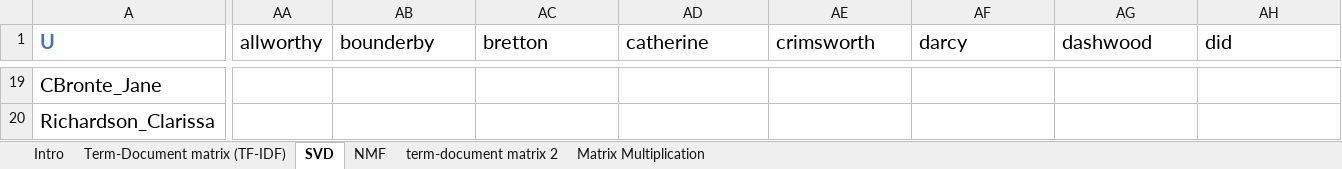
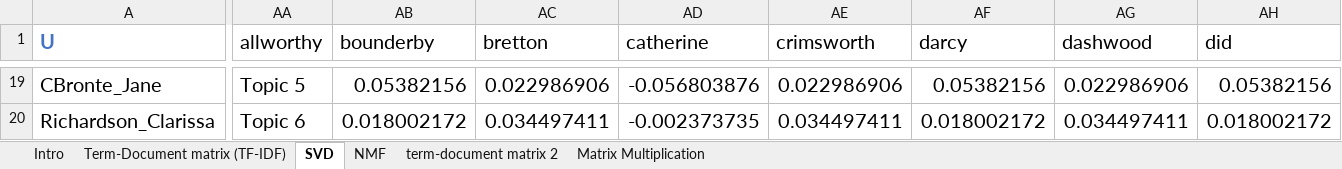
Before and after one commit to WillKoehrsen/fastai-numerical-linear-algebra, an Excel workbook: excel/britlit.xlsx, sheet SVD, drawn as a sheet; only a part is shown, gaps mark what is left out; values as stored, in another font and other column widths than the file's, no borders; the diff covers the shown part only; the diff names each change by its address in the sheet, - before the commit and + after, or states it on an @@ line.

```diff
--- a/excel/britlit.xlsx (sheet SVD)
+++ b/excel/britlit.xlsx (sheet SVD)
-AA19 (allworthy): (empty)
+AA19 (allworthy): Topic 5
-AB19 (bounderby): (empty)
+AB19 (bounderby): 0.05382156
-AC19 (bretton): (empty)
+AC19 (bretton): 0.022986906
-AD19 (catherine): (empty)
+AD19 (catherine): -0.056803876
-AE19 (crimsworth): (empty)
+AE19 (crimsworth): 0.022986906
-AF19 (darcy): (empty)
+AF19 (darcy): 0.05382156
-AG19 (dashwood): (empty)
+AG19 (dashwood): 0.022986906
-AH19 (did): (empty)
+AH19 (did): 0.05382156
-AA20 (allworthy): (empty)
+AA20 (allworthy): Topic 6
-AB20 (bounderby): (empty)
+AB20 (bounderby): 0.018002172
-AC20 (bretton): (empty)
+AC20 (bretton): 0.034497411
-AD20 (catherine): (empty)
+AD20 (catherine): -0.002373735
-AE20 (crimsworth): (empty)
+AE20 (crimsworth): 0.034497411
-AF20 (darcy): (empty)
+AF20 (darcy): 0.018002172
-AG20 (dashwood): (empty)
+AG20 (dashwood): 0.034497411
-AH20 (did): (empty)
+AH20 (did): 0.018002172
```
Also changed, not shown: 9 added rows and 105 edited cells elsewhere in this sheet, 6 other files.
